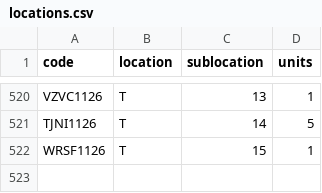
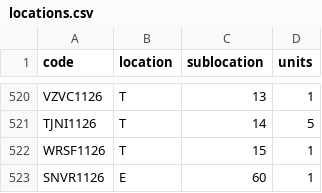
Before and after one commit to DeltaLabo/inventory, a CSV file: data/locations.csv, drawn as a sheet; only a part is shown, gaps mark what is left out.

```diff
--- a/data/locations.csv
+++ b/data/locations.csv
@@ -522 +522,2 @@ TJNI1126,T,14,5
 WRSF1126,T,15,1
+SNVR1126,E,60,1
```
Also changed, not shown: data/details.csv, 1 other file.
